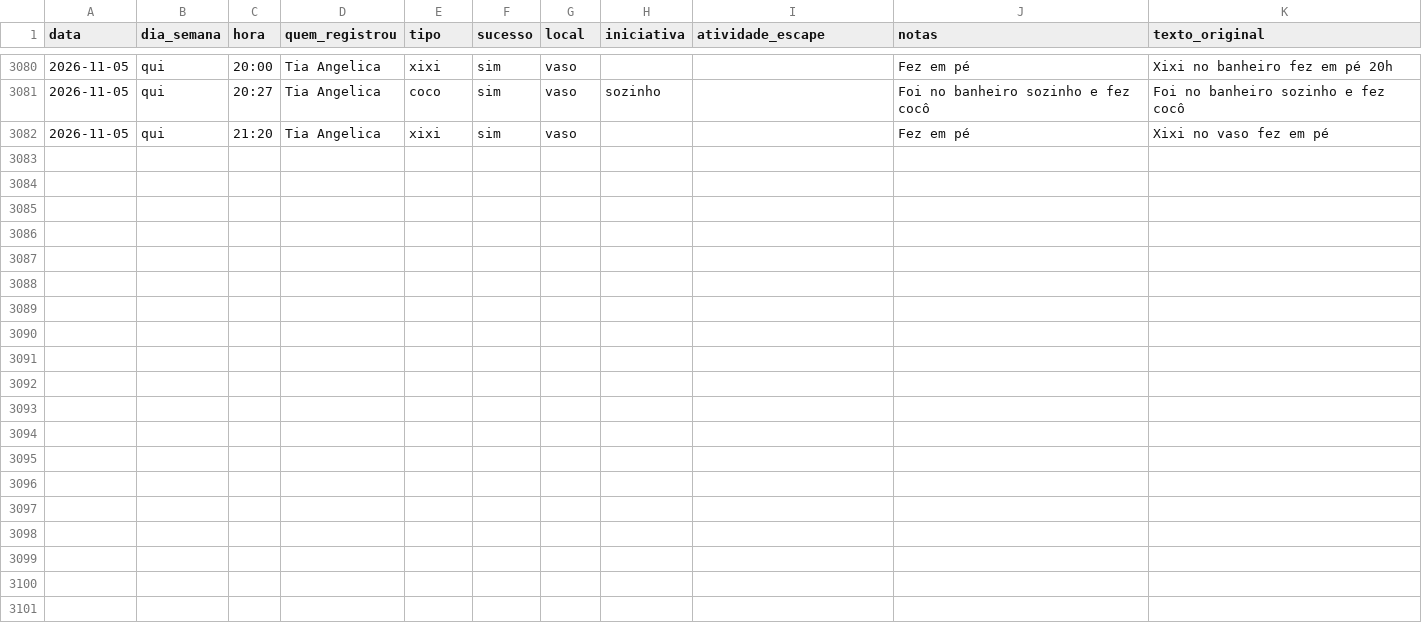
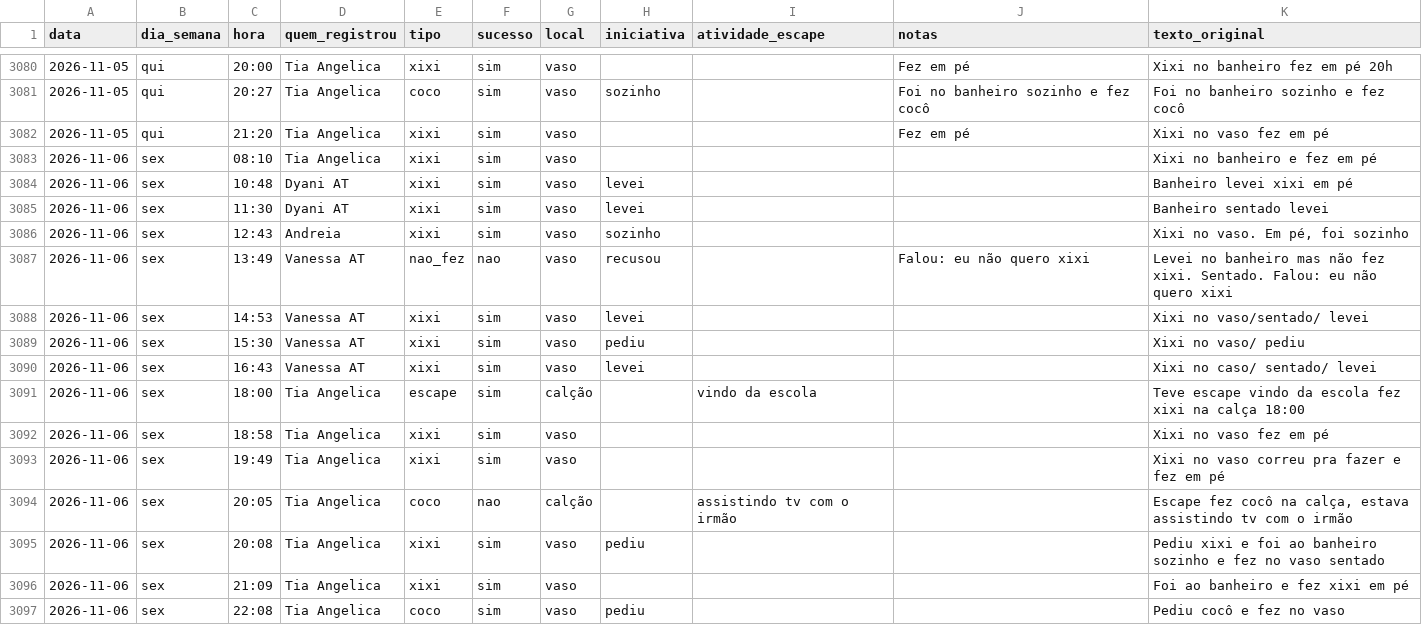
Before and after one commit to tonylampada/xixicoco, a CSV file: xixicoco.csv, drawn as a sheet; only a part is shown, gaps mark what is left out.

Commit message:
Update xixicoco dashboard 2026-11-07

```diff
--- a/xixicoco.csv
+++ b/xixicoco.csv
@@ -3082 +3082,16 @@ data,dia_semana,hora,quem_registrou,tipo,sucesso,local,iniciativa,atividade_esca
 2026-11-05,qui,21:20,Tia Angelica,xixi,sim,vaso,,,Fez em pé,Xixi no vaso fez em pé
+2026-11-06,sex,08:10,Tia Angelica,xixi,sim,vaso,,,,Xixi no banheiro e fez em pé
+2026-11-06,sex,10:48,Dyani AT,xixi,sim,vaso,levei,,,Banheiro levei xixi em pé
+2026-11-06,sex,11:30,Dyani AT,xixi,sim,vaso,levei,,,Banheiro sentado levei
+2026-11-06,sex,12:43,Andreia,xixi,sim,vaso,sozinho,,,"Xixi no vaso. Em pé, foi sozinho"
+2026-11-06,sex,13:49,Vanessa AT,nao_fez,nao,vaso,recusou,,Falou: eu não quero xixi,Levei no banheiro mas não fez xixi. Sentado. Falou: eu não quero xixi
+2026-11-06,sex,14:53,Vanessa AT,xixi,sim,vaso,levei,,,Xixi no vaso/sentado/ levei
+2026-11-06,sex,15:30,Vanessa AT,xixi,sim,vaso,pediu,,,Xixi no vaso/ pediu
+2026-11-06,sex,16:43,Vanessa AT,xixi,sim,vaso,levei,,,Xixi no caso/ sentado/ levei
+2026-11-06,sex,18:00,Tia Angelica,escape,sim,calção,,vindo da escola,,Teve escape vindo da escola fez xixi na calça 18:00
+2026-11-06,sex,18:58,Tia Angelica,xixi,sim,vaso,,,,Xixi no vaso fez em pé
+2026-11-06,sex,19:49,Tia Angelica,xixi,sim,vaso,,,,Xixi no vaso correu pra fazer e fez em pé
+2026-11-06,sex,20:05,Tia Angelica,coco,nao,calção,,assistindo tv com o irmão,,"Escape fez cocô na calça, estava assistindo tv com o irmão"
+2026-11-06,sex,20:08,Tia Angelica,xixi,sim,vaso,pediu,,,Pediu xixi e foi ao banheiro sozinho e fez no vaso sentado
+2026-11-06,sex,21:09,Tia Angelica,xixi,sim,vaso,,,,Foi ao banheiro e fez xixi em pé
+2026-11-06,sex,22:08,Tia Angelica,coco,sim,vaso,pediu,,,Pediu cocô e fez no vaso
```
